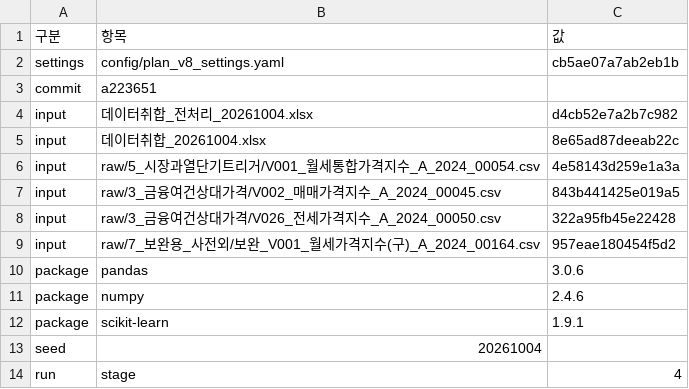
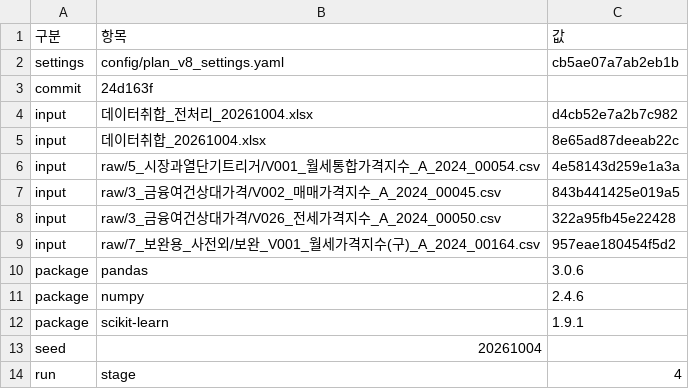
Before and after one commit to ksroh1913/DFMBA, a CSV file: rmpi/output/stage4_manifest.csv, drawn as a sheet.

```diff
--- a/rmpi/output/stage4_manifest.csv
+++ b/rmpi/output/stage4_manifest.csv
@@ -2,3 +2,3 @@
 settings,config/plan_v8_settings.yaml,cb5ae07a7ab2eb1b
-commit,a223651,
+commit,24d163f,
 input,데이터취합_전처리_20261004.xlsx,d4cb52e7a2b7c982
```
Also changed, not shown: 6 other files.
